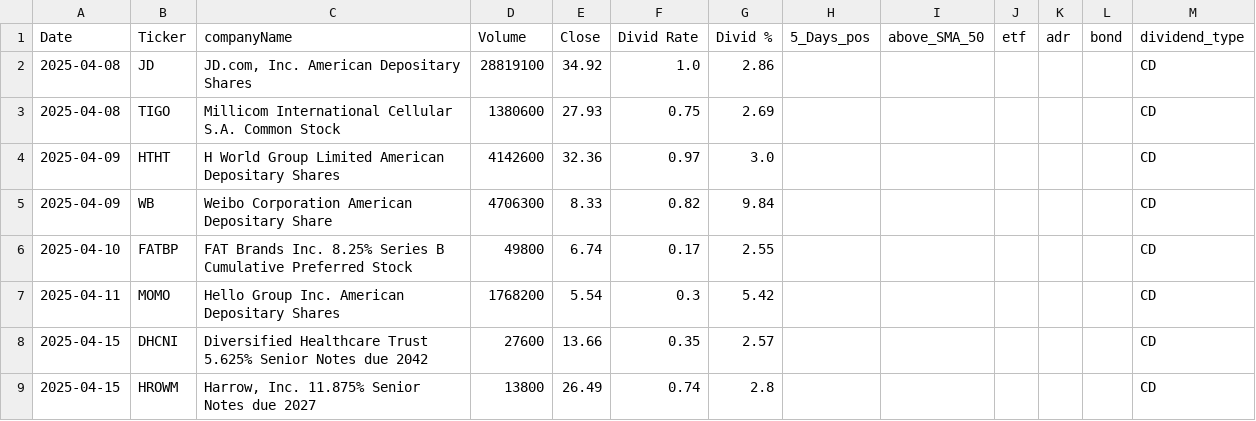
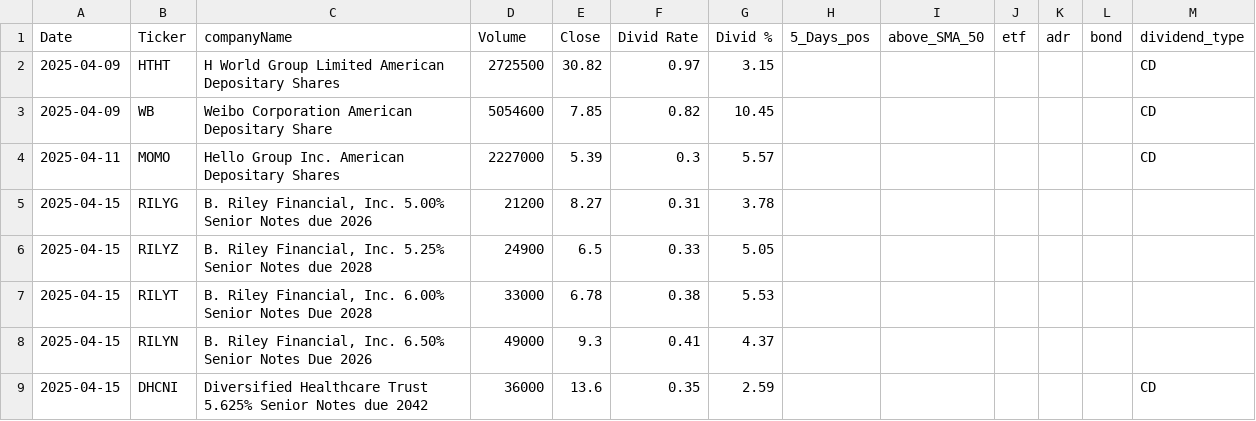
Before and after one commit to fxhuhn/dividend-shorter, a CSV file: screener.csv, drawn as a sheet.

```diff
--- a/screener.csv
+++ b/screener.csv
@@ -1,9 +1,9 @@
 Date,Ticker,companyName,Volume,Close,Divid Rate,Divid %,5_Days_pos,above_SMA_50,etf,adr,bond,dividend_type
-2025-04-08,JD,"JD.com, Inc. American Depositary Shares",28819100,34.92,1.0,2.86,,,,,,CD
-2025-04-08,TIGO,Millicom International Cellular S.A. Common Stock,1380600,27.93,0.75,2.69,,,,,,CD
-2025-04-09,HTHT,H World Group Limited American Depositary Shares,4142600,32.36,0.97,3.0,,,,,,CD
-2025-04-09,WB,Weibo Corporation American Depositary Share,4706300,8.33,0.82,9.84,,,,,,CD
-2025-04-10,FATBP,FAT Brands Inc. 8.25% Series B Cumulative Preferred Stock,49800,6.74,0.17,2.55,,,,,,CD
-2025-04-11,MOMO,Hello Group Inc. American Depositary Shares,1768200,5.54,0.3,5.42,,,,,,CD
-2025-04-15,DHCNI,Diversified Healthcare Trust 5.625% Senior Notes due 2042,27600,13.66,0.35,2.57,,,,,,CD
-2025-04-15,HROWM,"Harrow,  Inc. 11.875% Senior Notes due 2027",13800,26.49,0.74,2.8,,,,,,CD
+2025-04-09,HTHT,H World Group Limited American Depositary Shares,2725500,30.82,0.97,3.15,,,,,,CD
+2025-04-09,WB,Weibo Corporation American Depositary Share,5054600,7.85,0.82,10.45,,,,,,CD
+2025-04-11,MOMO,Hello Group Inc. American Depositary Shares,2227000,5.39,0.3,5.57,,,,,,CD
+2025-04-15,RILYG,"B. Riley Financial, Inc. 5.00% Senior Notes due 2026",21200,8.27,0.31,3.78,,,,,,
+2025-04-15,RILYZ,"B. Riley Financial, Inc. 5.25% Senior Notes due 2028",24900,6.5,0.33,5.05,,,,,,
+2025-04-15,RILYT,"B. Riley Financial, Inc. 6.00% Senior Notes Due 2028",33000,6.78,0.38,5.53,,,,,,
+2025-04-15,RILYN,"B. Riley Financial, Inc. 6.50% Senior Notes Due 2026",49000,9.3,0.41,4.37,,,,,,
+2025-04-15,DHCNI,Diversified Healthcare Trust 5.625% Senior Notes due 2042,36000,13.6,0.35,2.59,,,,,,CD
```
